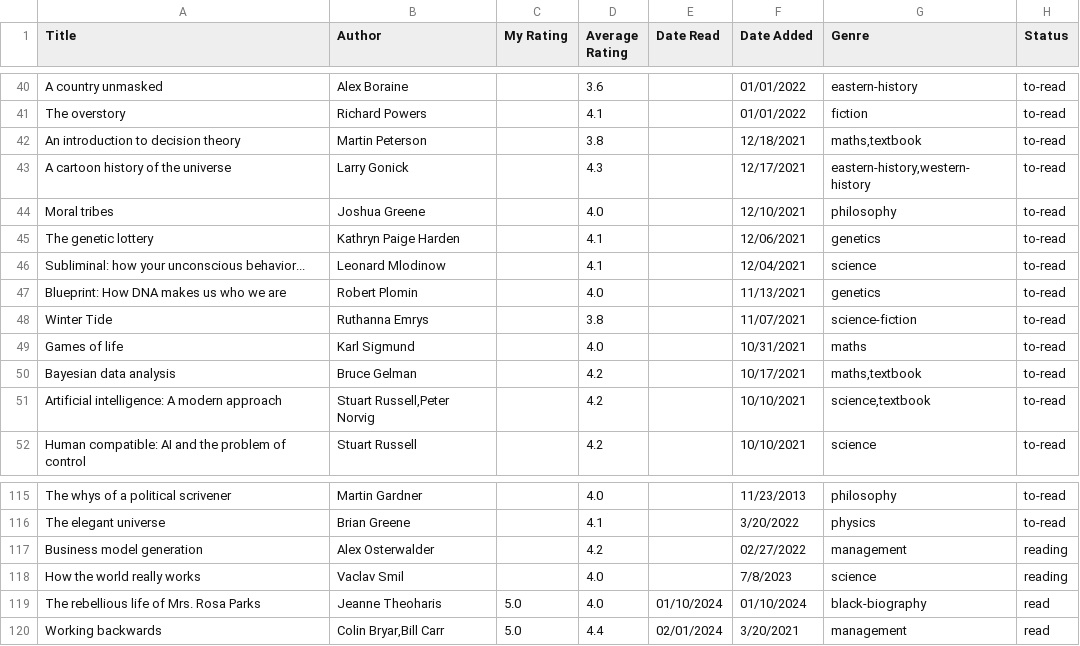
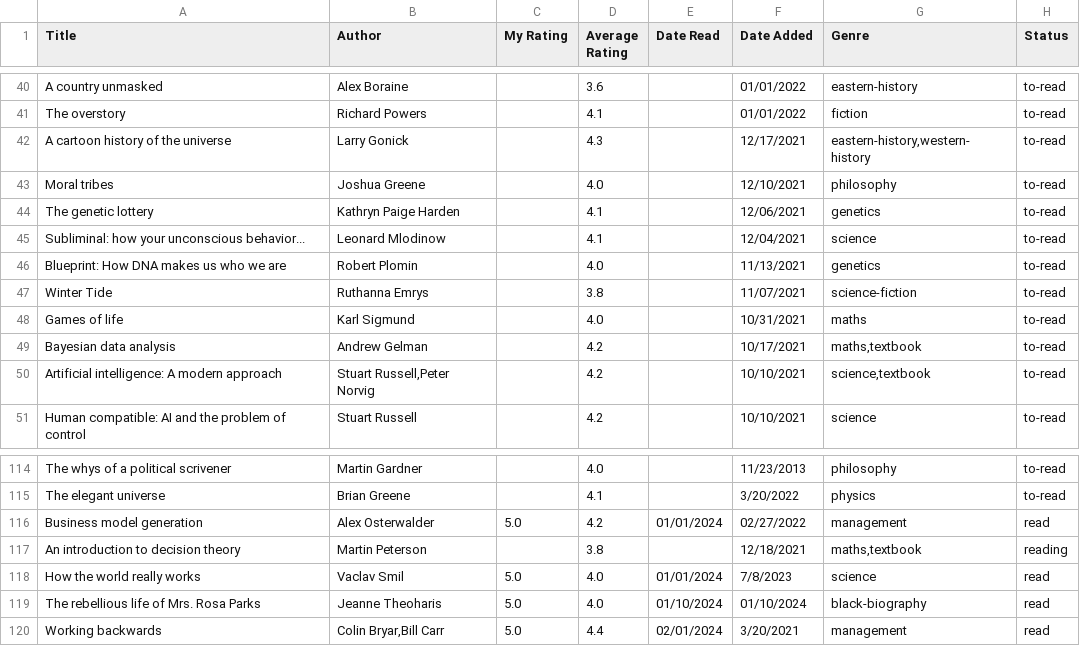
Before and after one commit to dilipwarrier/public, a CSV file: research/books_list.csv, drawn as a sheet; only a part is shown, gaps mark what is left out.

```diff
--- a/research/books_list.csv
+++ b/research/books_list.csv
@@ -41,3 +41,2 @@ A country unmasked,Alex Boraine,,3.6,,01/01/2022,eastern-history,to-read
 The overstory,Richard Powers,,4.1,,01/01/2022,fiction,to-read
-An introduction to decision theory,Martin Peterson,,3.8,,12/18/2021,"maths,textbook",to-read
 A cartoon history of the universe,Larry Gonick,,4.3,,12/17/2021,"eastern-history,western-history",to-read
@@ -49,3 +48,3 @@ Winter Tide,Ruthanna Emrys,,3.8,,11/07/2021,science-fiction,to-read
 Games of life,Karl Sigmund,,4.0,,10/31/2021,maths,to-read
-Bayesian data analysis,Bruce Gelman,,4.2,,10/17/2021,"maths,textbook",to-read
+Bayesian data analysis,Andrew Gelman,,4.2,,10/17/2021,"maths,textbook",to-read
 Artificial intelligence: A modern approach,"Stuart Russell,Peter Norvig",,4.2,,10/10/2021,"science,textbook",to-read
@@ -116,4 +115,5 @@ The whys of a political scrivener,Martin Gardner,,4.0,,11/23/2013,philosophy,to-
 The elegant universe,Brian Greene,,4.1,,3/20/2022,physics,to-read
-Business model generation,Alex Osterwalder,,4.2,,02/27/2022,management,reading
-How the world really works,Vaclav Smil,,4.0,,7/8/2023,science,reading
+Business model generation,Alex Osterwalder,5.0,4.2,01/01/2024,02/27/2022,management,read
+An introduction to decision theory,Martin Peterson,,3.8,,12/18/2021,"maths,textbook",reading
+How the world really works,Vaclav Smil,5.0,4.0,01/01/2024,7/8/2023,science,read
 The rebellious life of Mrs. Rosa Parks,Jeanne Theoharis,5.0,4.0,01/10/2024,01/10/2024,black-biography,read
```
Also changed, not shown: 4 other files.
